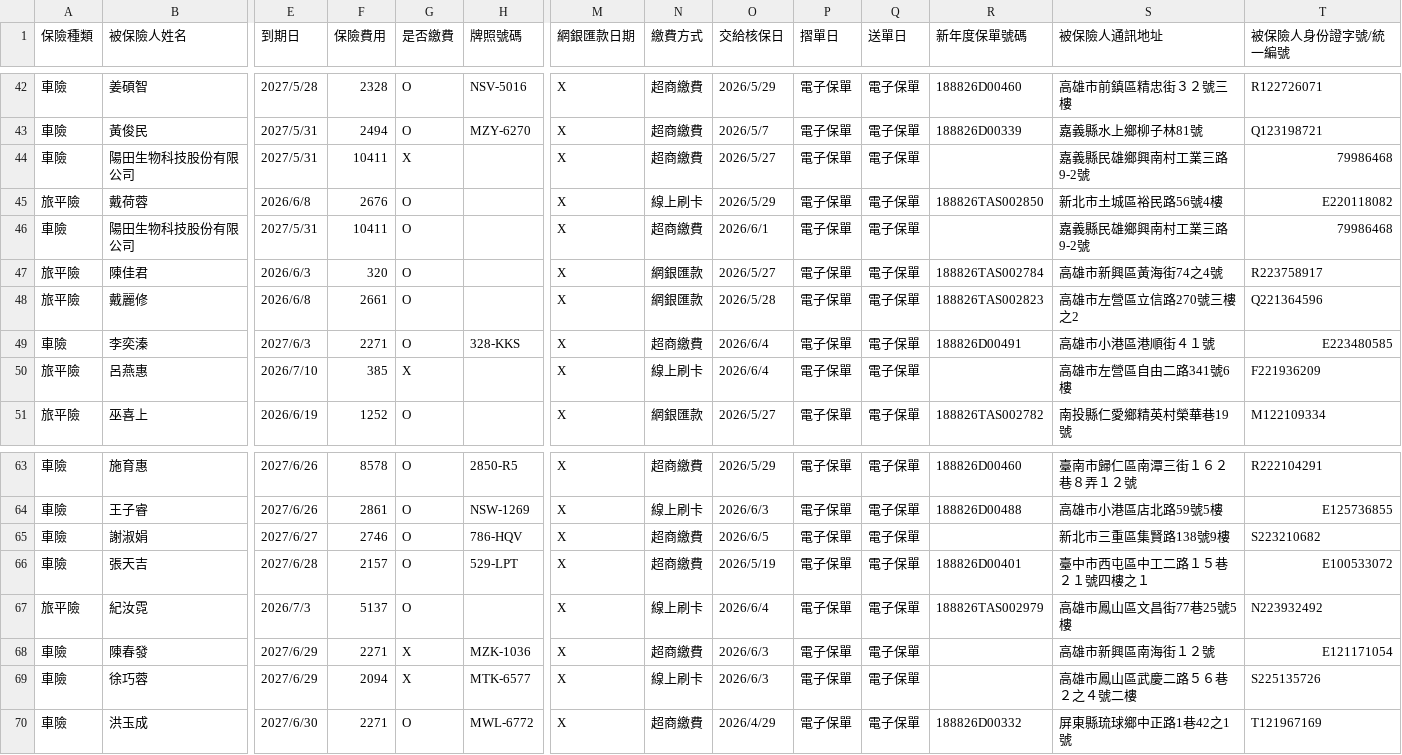
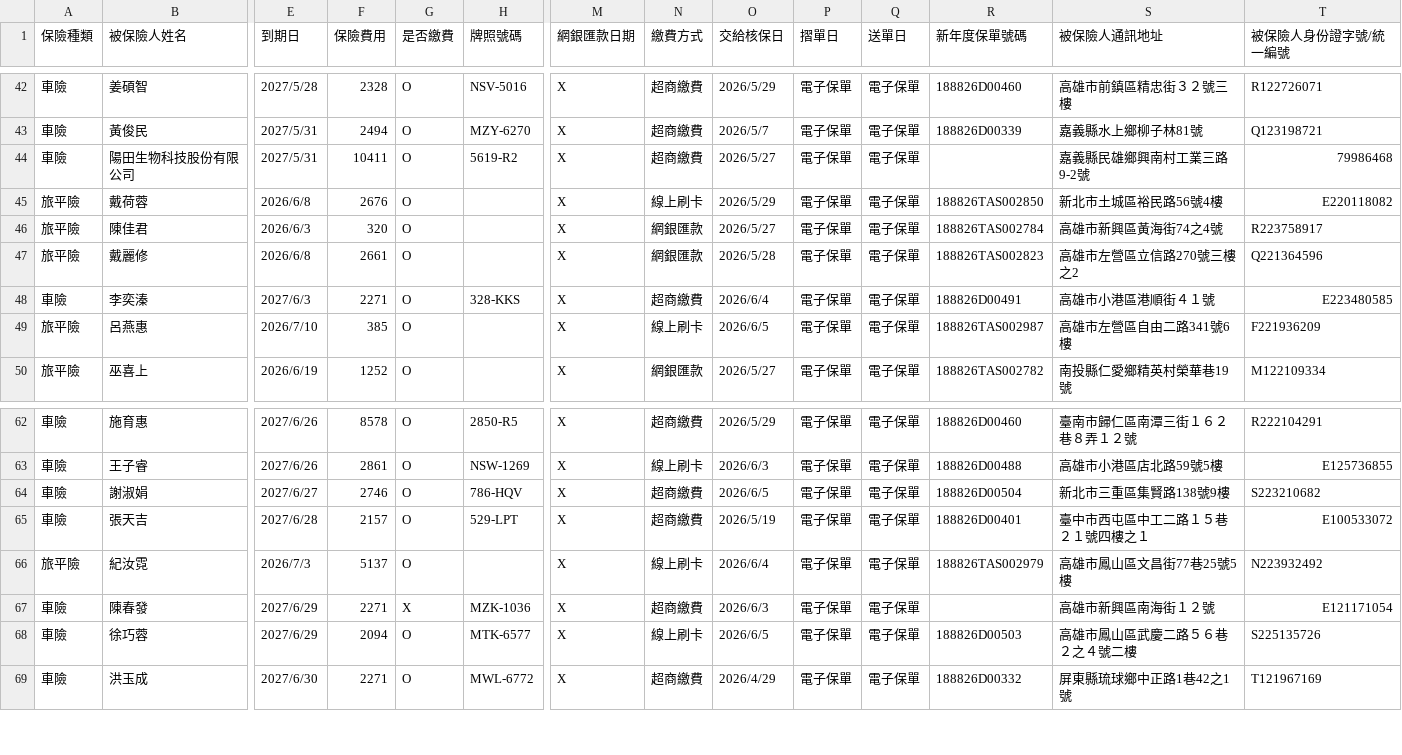
Before and after one commit to ShiauHa-insurance-management-system/insurance_app, a CSV file: prog_db.csv, drawn as a sheet; only a part is shown, gaps mark what is left out; removed rows and columns are numbered as before the commit, all else as after; rows hold the shown columns only; the diff names each change by its address in the sheet, - before the commit and + after, or states it on an @@ line.

Commit message:
Add files via upload

```diff
--- a/prog_db.csv
+++ b/prog_db.csv
-G44 (是否繳費): X
+G44 (是否繳費): O
-H44 (牌照號碼): (empty)
+H44 (牌照號碼): 5619-R2
-row 46: 車險 | 陽田生物科技股份有限公司 | 2027/5/31 | 10411 | O |  | X | 超商繳費 | 2026/6/1 | 電子保單 | 電子保單 |  | 嘉義縣民雄鄉興南村工業三路9-2號 | 79986468
-G49 (是否繳費): X
+G49 (是否繳費): O
-O49 (交給核保日): 2026/6/4
+O49 (交給核保日): 2026/6/5
-R49 (新年度保單號碼): (empty)
+R49 (新年度保單號碼): 188826TAS002987
-R64 (新年度保單號碼): (empty)
+R64 (新年度保單號碼): 188826D00504
-G68 (是否繳費): X
+G68 (是否繳費): O
-O68 (交給核保日): 2026/6/3
+O68 (交給核保日): 2026/6/5
-R68 (新年度保單號碼): (empty)
+R68 (新年度保單號碼): 188826D00503
```
